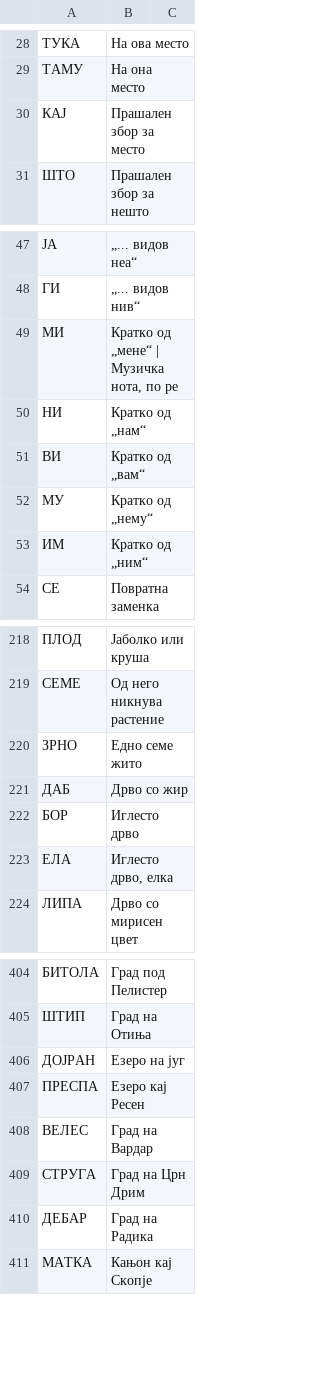
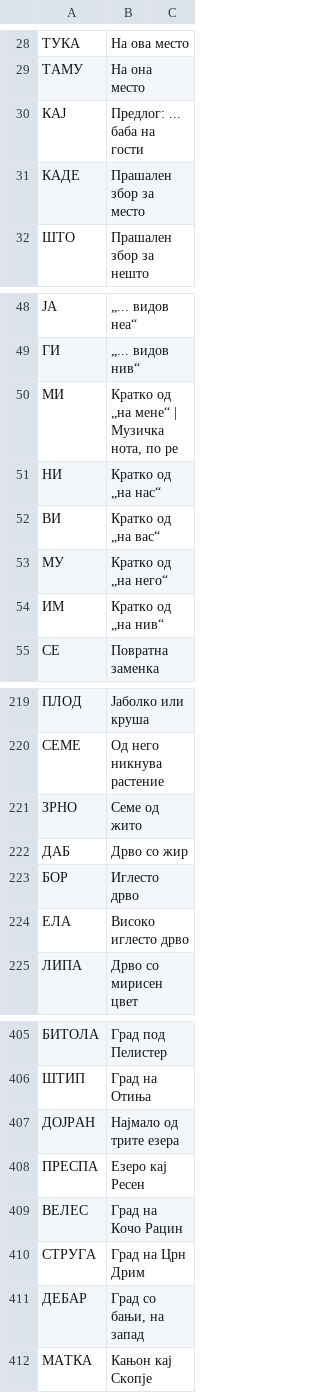
Before and after one commit to dojchinovskin/skandi, a TSV file: data/words/words.tsv, drawn as a sheet; only a part is shown, gaps mark what is left out; the diff covers the shown part only.

```diff
--- a/data/words/words.tsv
+++ b/data/words/words.tsv
@@ -29,3 +29,4 @@
 ТАМУ	На она место
-КАЈ	Прашален збор за место
+КАЈ	Предлог: ... баба на гости
+КАДЕ	Прашален збор за место
 ШТО	Прашален збор за нешто
@@ -48,7 +49,7 @@
 ГИ	„... видов нив“
-МИ	Кратко од „мене“ | Музичка нота, по ре
-НИ	Кратко од „нам“
-ВИ	Кратко од „вам“
-МУ	Кратко од „нему“
-ИМ	Кратко од „ним“
+МИ	Кратко од „на мене“ | Музичка нота, по ре
+НИ	Кратко од „на нас“
+ВИ	Кратко од „на вас“
+МУ	Кратко од „на него“
+ИМ	Кратко од „на нив“
 СЕ	Повратна заменка
@@ -219,6 +220,6 @@
 СЕМЕ	Од него никнува растение
-ЗРНО	Едно семе жито
+ЗРНО	Семе од жито
 ДАБ	Дрво со жир
 БОР	Иглесто дрво
-ЕЛА	Иглесто дрво, елка
+ЕЛА	Високо иглесто дрво
 ЛИПА	Дрво со мирисен цвет
@@ -405,7 +406,7 @@
 ШТИП	Град на Отиња
-ДОЈРАН	Езеро на југ
+ДОЈРАН	Најмало од трите езера
 ПРЕСПА	Езеро кај Ресен
-ВЕЛЕС	Град на Вардар
+ВЕЛЕС	Град на Кочо Рацин
 СТРУГА	Град на Црн Дрим
-ДЕБАР	Град на Радика
+ДЕБАР	Град со бањи, на запад
 МАТКА	Кањон кај Скопје
```
Also changed, not shown: 8 edited cells elsewhere in this file, 4 other files.
